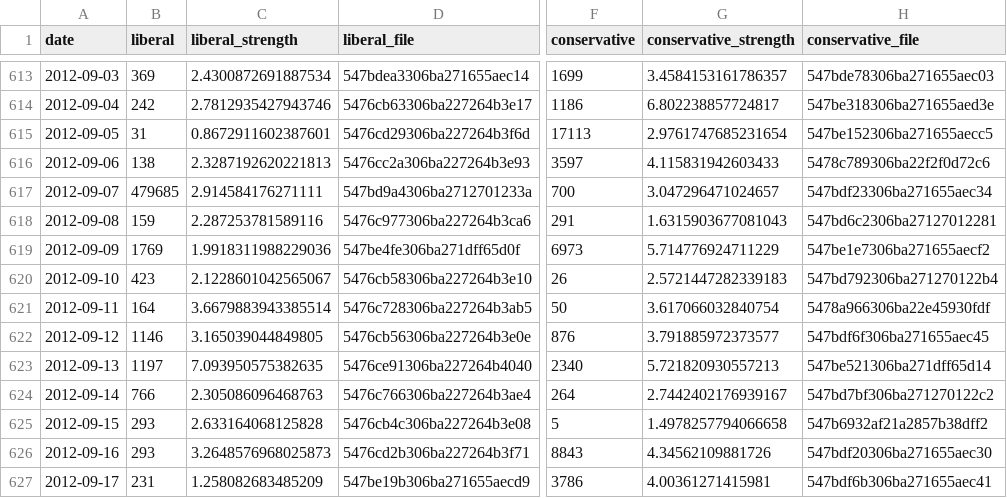
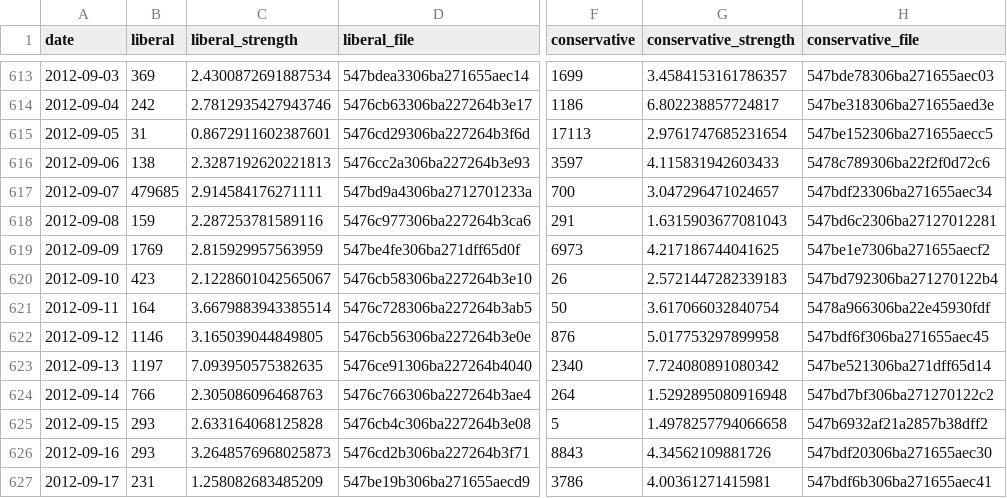
Before and after one commit to anandsainath/two-sides-of-a-story, a CSV file: app/static/data/presidential_elections/output.csv (was app/static/data/output.csv), drawn as a sheet; only a part is shown, gaps mark what is left out; the diff covers the shown part only; the diff names each change by its address in the sheet, - before the commit and + after, or states it on an @@ line.

Commit message:
Clean up of Visualization and the data folders

```diff
--- a/app/static/data/output.csv
+++ b/app/static/data/presidential_elections/output.csv
-C619 (liberal_strength): 1.9918311988229036
+C619 (liberal_strength): 2.815929957563959
-G619 (conservative_strength): 5.714776924711229
+G619 (conservative_strength): 4.217186744041625
-G622 (conservative_strength): 3.791885972373577
+G622 (conservative_strength): 5.017753297899958
-G623 (conservative_strength): 5.721820930557213
+G623 (conservative_strength): 7.724080891080342
-G624 (conservative_strength): 2.7442402176939167
+G624 (conservative_strength): 1.5292895080916948
```
Also changed, not shown: 69 edited cells elsewhere in this file, 18 other files.
